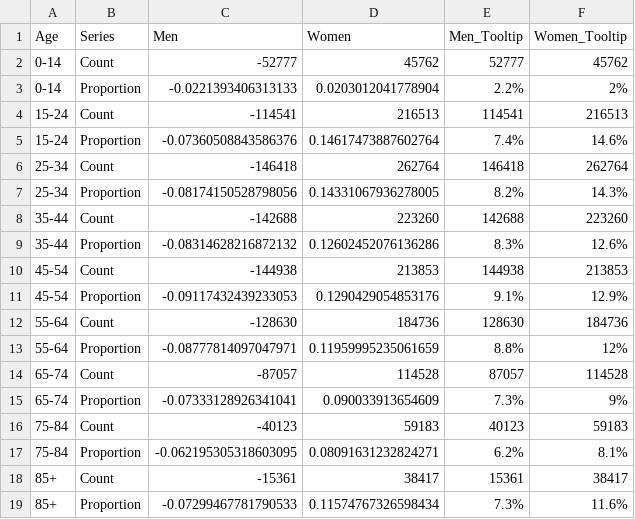
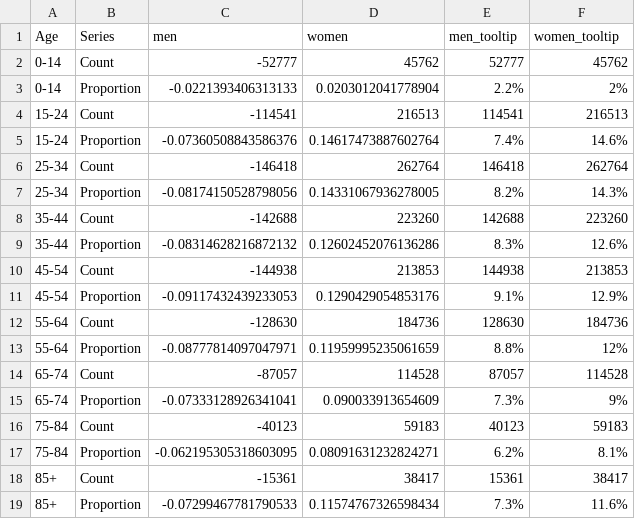
Before and after one commit to 360-info/report-youth-mental-health-social-media, a CSV file: data/final/mental_health_census.csv, drawn as a sheet.

```diff
--- a/data/final/mental_health_census.csv
+++ b/data/final/mental_health_census.csv
@@ -1,2 +1,2 @@
-Age,Series,Men,Women,Men_Tooltip,Women_Tooltip
+Age,Series,men,women,men_tooltip,women_tooltip
 0-14,Count,-52777,45762,52777,45762
```
Also changed, not shown: 1 other file.
